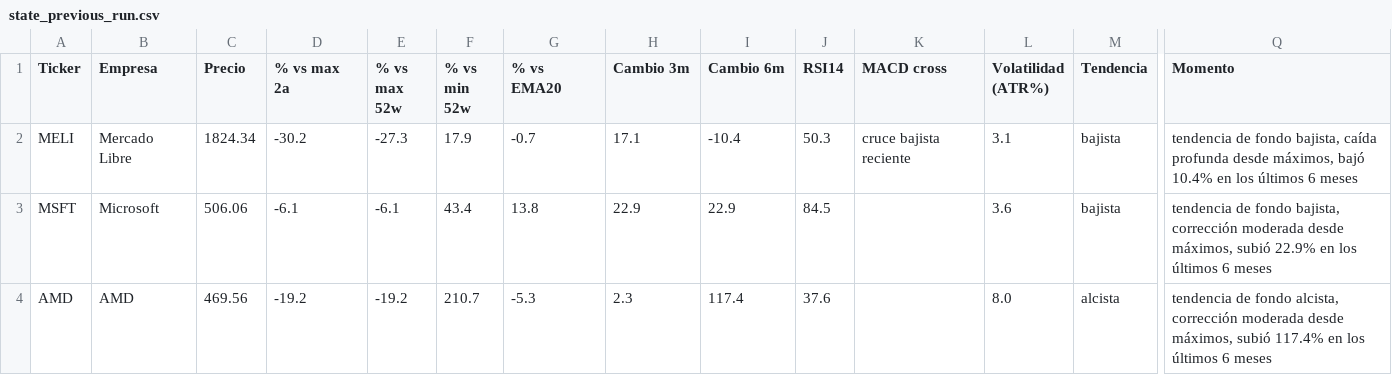
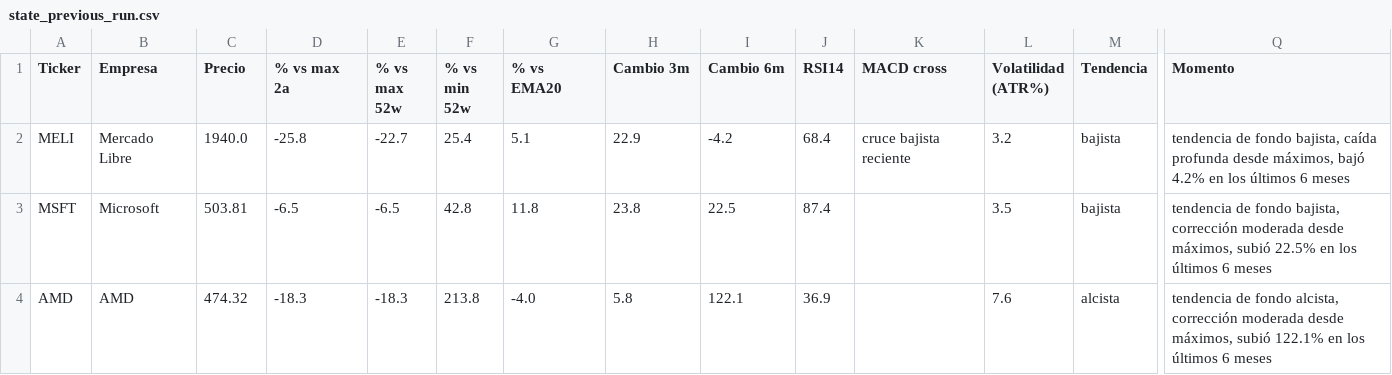
Before and after one commit to marianobuglio/invest-agent, a CSV file: state_previous_run.csv, drawn as a sheet; only a part is shown, gaps mark what is left out; the diff covers the shown part only; the diff names each change by its address in the sheet, - before the commit and + after, or states it on an @@ line.

```diff
--- a/state_previous_run.csv
+++ b/state_previous_run.csv
-C2 (Precio): 1824.34
+C2 (Precio): 1940.0
-D2 (% vs max 2a): -30.2
+D2 (% vs max 2a): -25.8
-E2 (% vs max 52w): -27.3
+E2 (% vs max 52w): -22.7
-F2 (% vs min 52w): 17.9
+F2 (% vs min 52w): 25.4
-G2 (% vs EMA20): -0.7
+G2 (% vs EMA20): 5.1
-H2 (Cambio 3m): 17.1
+H2 (Cambio 3m): 22.9
-I2 (Cambio 6m): -10.4
+I2 (Cambio 6m): -4.2
-J2 (RSI14): 50.3
+J2 (RSI14): 68.4
-L2 (Volatilidad (ATR%)): 3.1
+L2 (Volatilidad (ATR%)): 3.2
-Q2 (Momento): …máximos, bajó 10.4% en los…
+Q2 (Momento): …máximos, bajó 4.2% en los…
-C3 (Precio): 506.06
+C3 (Precio): 503.81
-D3 (% vs max 2a): -6.1
+D3 (% vs max 2a): -6.5
-E3 (% vs max 52w): -6.1
+E3 (% vs max 52w): -6.5
-F3 (% vs min 52w): 43.4
+F3 (% vs min 52w): 42.8
-G3 (% vs EMA20): 13.8
+G3 (% vs EMA20): 11.8
-H3 (Cambio 3m): 22.9
+H3 (Cambio 3m): 23.8
-I3 (Cambio 6m): 22.9
+I3 (Cambio 6m): 22.5
-J3 (RSI14): 84.5
+J3 (RSI14): 87.4
-L3 (Volatilidad (ATR%)): 3.6
+L3 (Volatilidad (ATR%)): 3.5
-Q3 (Momento): …máximos, subió 22.9% en los…
+Q3 (Momento): …máximos, subió 22.5% en los…
-C4 (Precio): 469.56
+C4 (Precio): 474.32
-D4 (% vs max 2a): -19.2
+D4 (% vs max 2a): -18.3
-E4 (% vs max 52w): -19.2
+E4 (% vs max 52w): -18.3
-F4 (% vs min 52w): 210.7
+F4 (% vs min 52w): 213.8
-G4 (% vs EMA20): -5.3
+G4 (% vs EMA20): -4.0
-H4 (Cambio 3m): 2.3
+H4 (Cambio 3m): 5.8
-I4 (Cambio 6m): 117.4
+I4 (Cambio 6m): 122.1
-J4 (RSI14): 37.6
+J4 (RSI14): 36.9
-L4 (Volatilidad (ATR%)): 8.0
+L4 (Volatilidad (ATR%)): 7.6
-Q4 (Momento): …máximos, subió 117.4% en los…
+Q4 (Momento): …máximos, subió 122.1% en los…
```
Also changed, not shown: 88 edited cells elsewhere in this file, analysis_result.csv, 2 other files.
